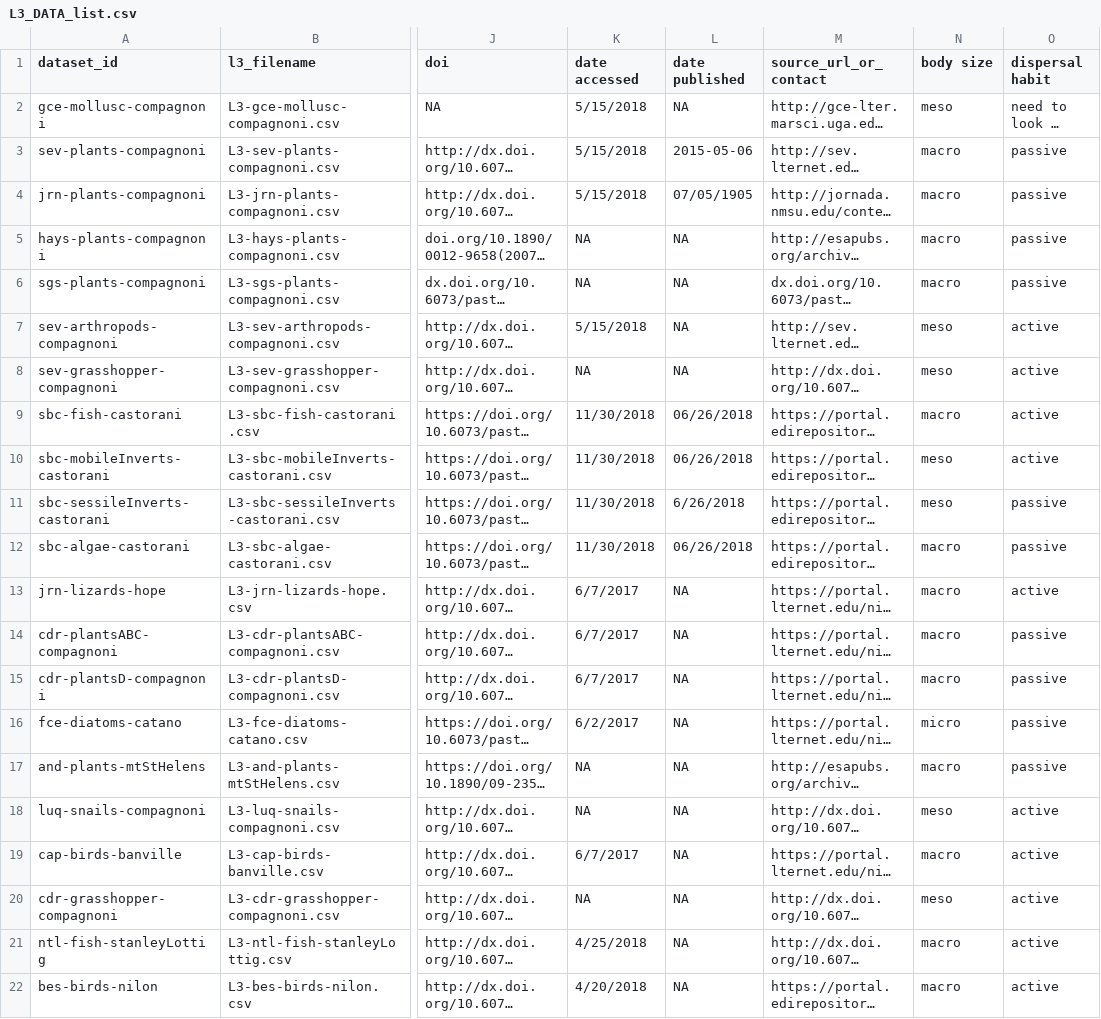
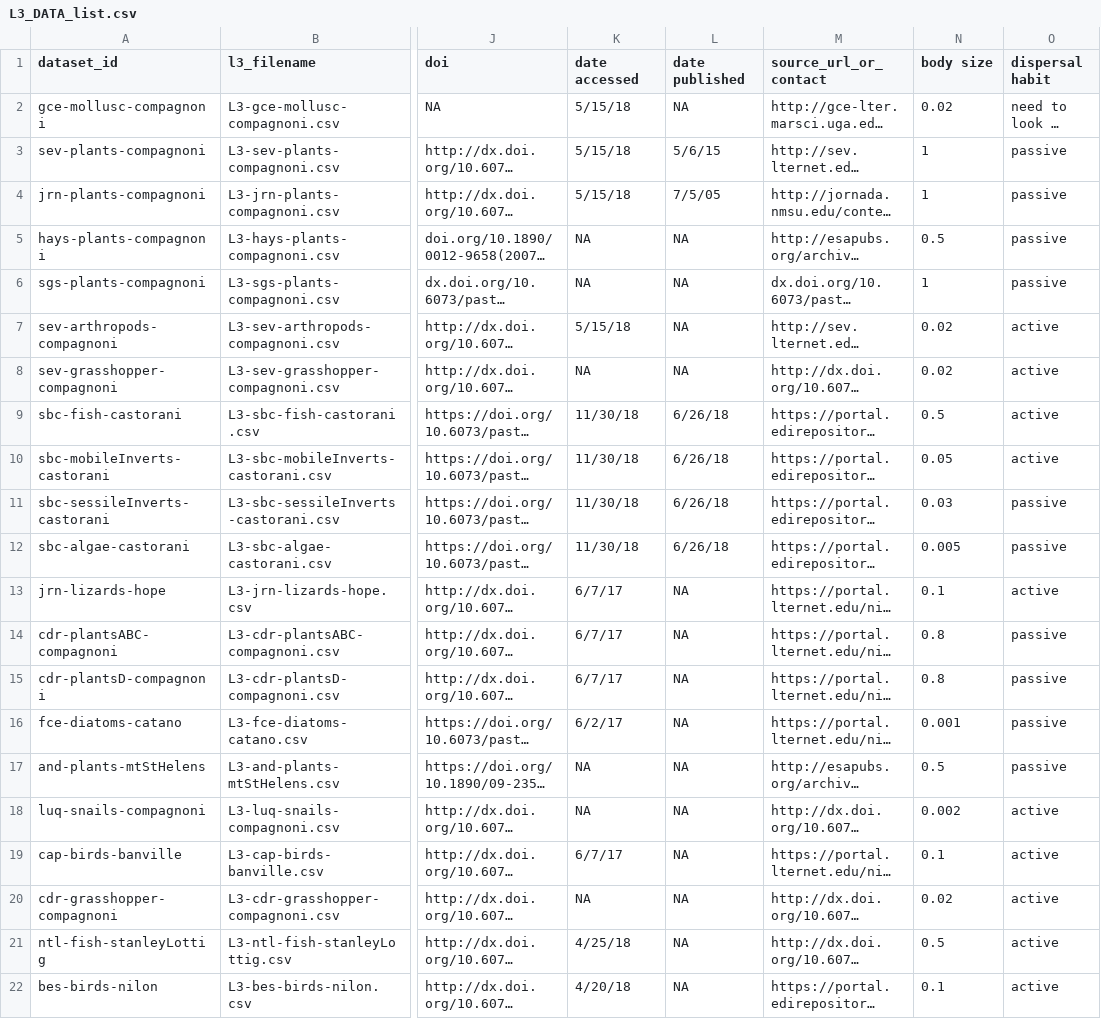
Before and after one commit to sokole/ltermetacommunities, a CSV file: ESA_2019/data/L3_DATA_list.csv, drawn as a sheet; only a part is shown, gaps mark what is left out; long unchanged cells end in …; the diff covers the shown part only; the diff names each change by its address in the sheet, - before the commit and + after, or states it on an @@ line.

```diff
--- a/ESA_2019/data/L3_DATA_list.csv
+++ b/ESA_2019/data/L3_DATA_list.csv
-K2:K4 (date accessed): 5/15/2018
+K2:K4 (date accessed): 5/15/18
-N2 (body size): meso
+N2 (body size): 0.02
-L3 (date published): 2015-05-06
+L3 (date published): 5/6/15
-N3:N4 (body size): macro
+N3:N4 (body size): 1
-L4 (date published): 07/05/1905
+L4 (date published): 7/5/05
-N5 (body size): macro
+N5 (body size): 0.5
-N6 (body size): macro
+N6 (body size): 1
-K7 (date accessed): 5/15/2018
+K7 (date accessed): 5/15/18
-N7:N8 (body size): meso
+N7:N8 (body size): 0.02
-K9:K12 (date accessed): 11/30/2018
+K9:K12 (date accessed): 11/30/18
-L9:L10 (date published): 06/26/2018
+L9:L10 (date published): 6/26/18
-N9 (body size): macro
+N9 (body size): 0.5
-N10 (body size): meso
+N10 (body size): 0.05
-L11 (date published): 6/26/2018
+L11 (date published): 6/26/18
-N11 (body size): meso
+N11 (body size): 0.03
-L12 (date published): 06/26/2018
+L12 (date published): 6/26/18
-N12 (body size): macro
+N12 (body size): 0.005
-K13:K15 (date accessed): 6/7/2017
+K13:K15 (date accessed): 6/7/17
-N13 (body size): macro
+N13 (body size): 0.1
-N14:N15 (body size): macro
+N14:N15 (body size): 0.8
-K16 (date accessed): 6/2/2017
+K16 (date accessed): 6/2/17
-N16 (body size): micro
+N16 (body size): 0.001
-N17 (body size): macro
+N17 (body size): 0.5
-N18 (body size): meso
+N18 (body size): 0.002
-K19 (date accessed): 6/7/2017
+K19 (date accessed): 6/7/17
-N19 (body size): macro
+N19 (body size): 0.1
-N20 (body size): meso
+N20 (body size): 0.02
-K21 (date accessed): 4/25/2018
+K21 (date accessed): 4/25/18
-N21 (body size): macro
+N21 (body size): 0.5
-K22 (date accessed): 4/20/2018
+K22 (date accessed): 4/20/18
-N22 (body size): macro
+N22 (body size): 0.1
```
Also changed, not shown: 26 edited cells elsewhere in this file, ESA_2019/output/metacom_data_for_models.csv, 15 other files.
